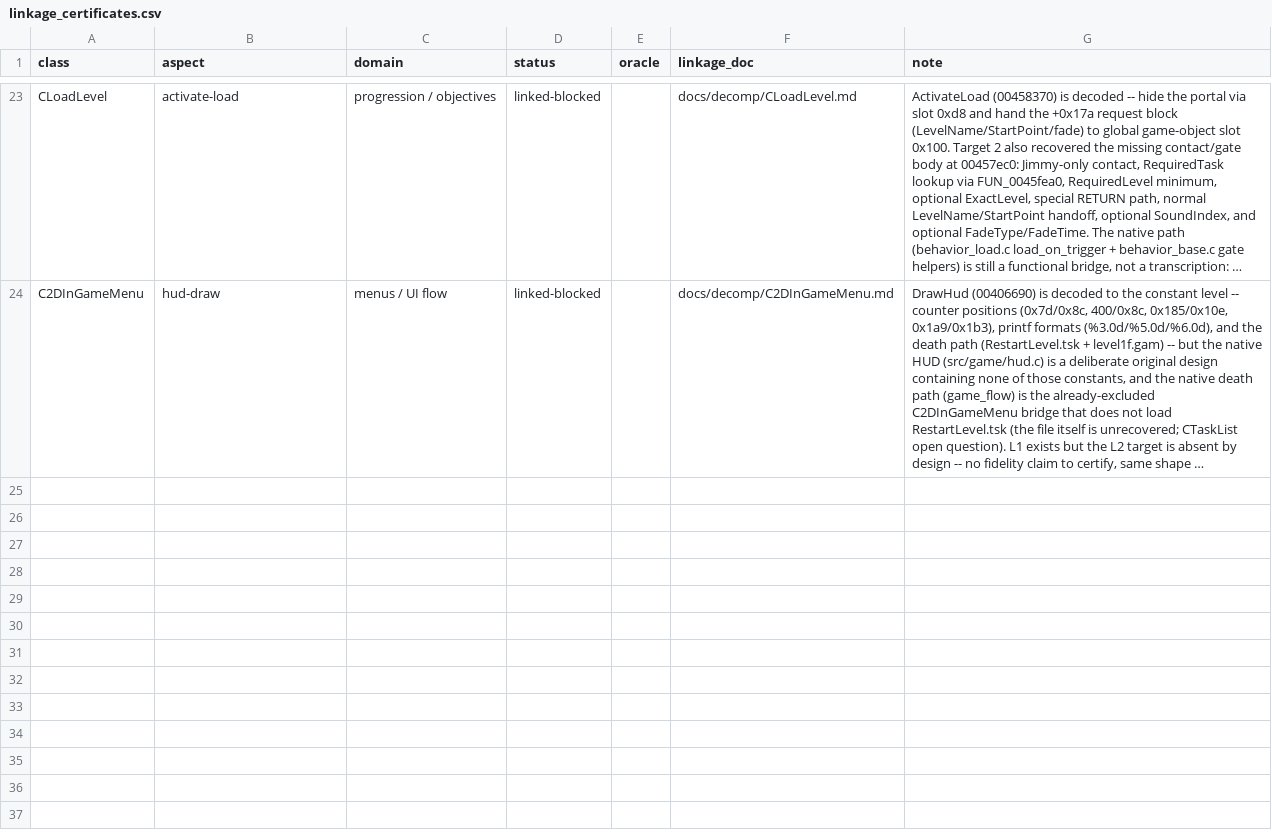
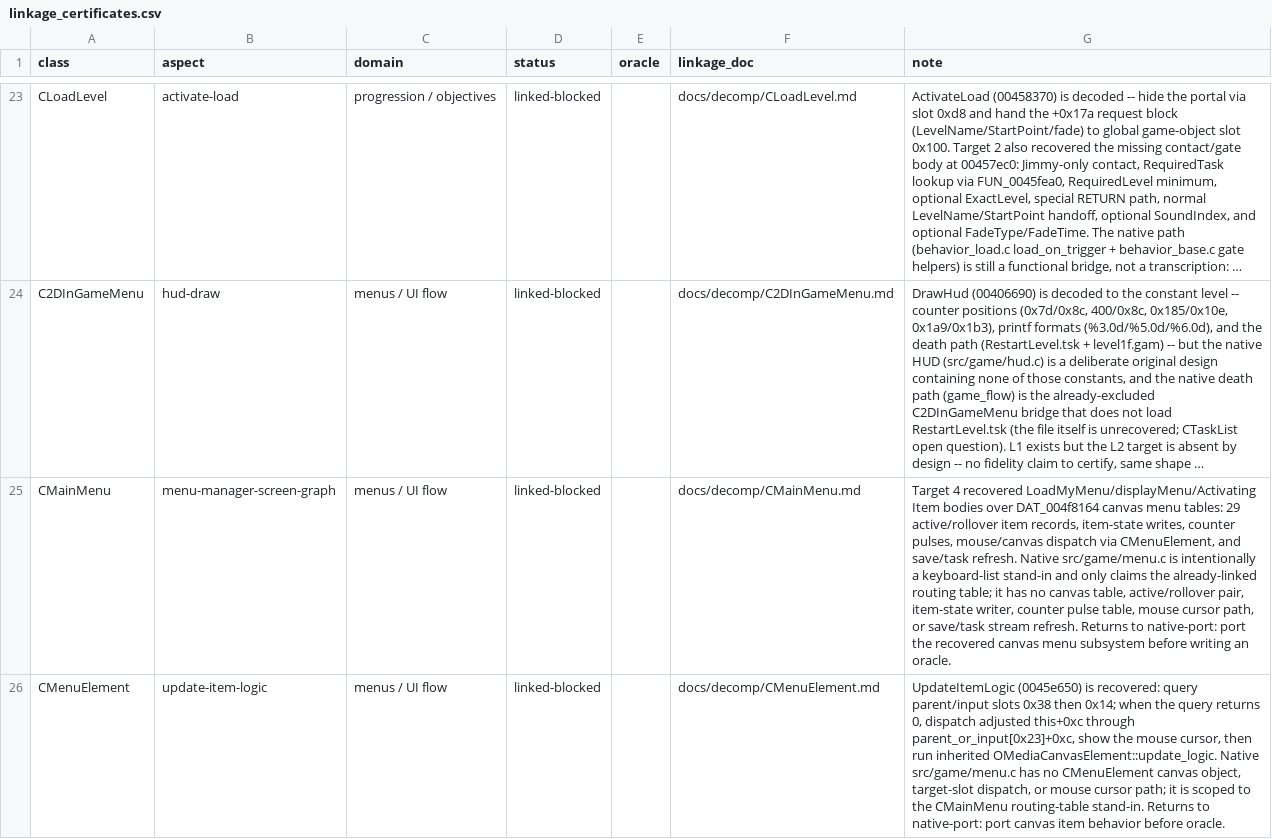
Before and after one commit to alexscott2718-gif/jn-engine, a CSV file: docs/linkage_certificates.csv, drawn as a sheet; only a part is shown, gaps mark what is left out; long unchanged cells end in …; the diff names each change by its address in the sheet, - before the commit and + after, or states it on an @@ line.

Commit message:
decomp(menu): recover canvas manager L1

```diff
--- a/docs/linkage_certificates.csv
+++ b/docs/linkage_certificates.csv
+row 25: CMainMenu | menu-manager-screen-graph | menus / UI flow | linked-blocked |  | docs/decomp/CMainMenu.md | Target 4 recovered LoadMyMenu/displayMenu/Activating Item bodies over DAT_004f8164 canvas menu tables: 29 active/rollover item records, item-state writes, counter pulses, mouse/canvas dispatch via CMenuElement, and save/task refresh. Native src/game/menu.c is intentionally a keyboard-list stand-in and only claims the already-linked routing table; it has no canvas table, active/rollover pair, item-state writer, counter pulse table, mouse cursor path, or save/task stream refresh. Returns to native-port: port the recovered canvas menu subsystem before writing an oracle.
+row 26: CMenuElement | update-item-logic | menus / UI flow | linked-blocked |  | docs/decomp/CMenuElement.md | UpdateItemLogic (0045e650) is recovered: query parent/input slots 0x38 then 0x14; when the query returns 0, dispatch adjusted this+0xc through parent_or_input[0x23]+0xc, show the mouse cursor, then run inherited OMediaCanvasElement::update_logic. Native src/game/menu.c has no CMenuElement canvas object, target-slot dispatch, or mouse cursor path; it is scoped to the CMainMenu routing-table stand-in. Returns to native-port: port canvas item behavior before oracle.
```
Also changed, not shown: 11 other files.
